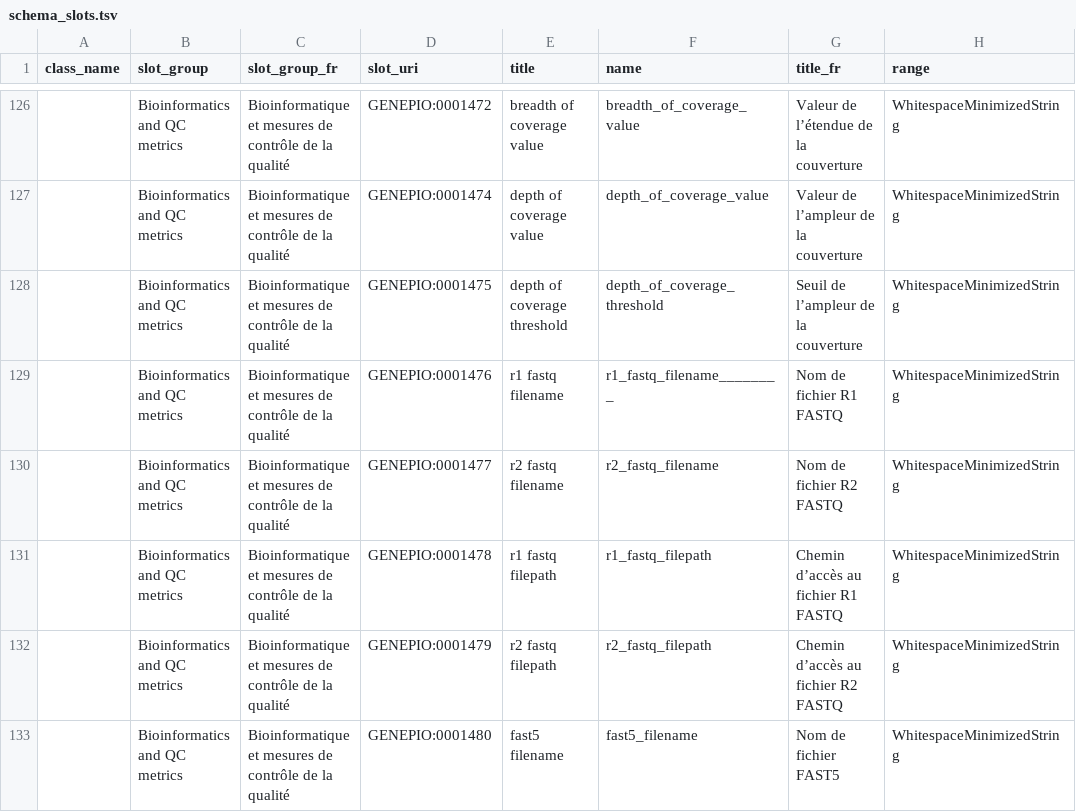
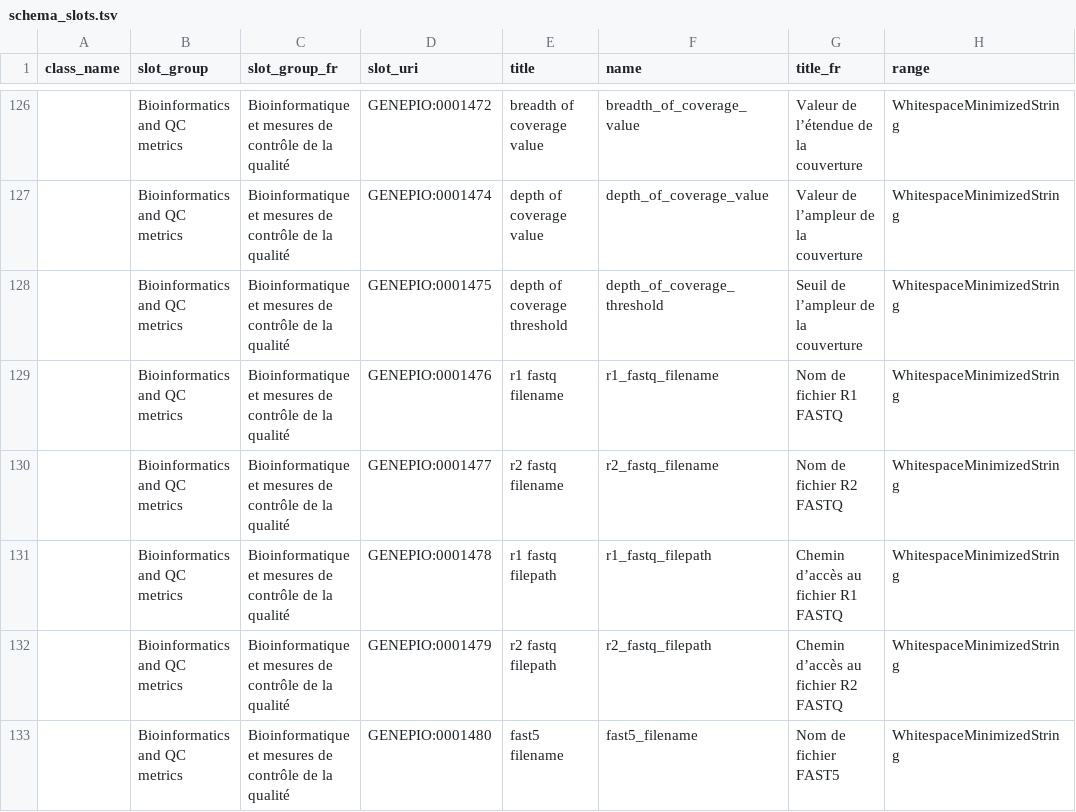
Before and after one commit to cidgoh/DataHarmonizer, a TSV file: web/templates/canada_covid19/schema_slots.tsv, drawn as a sheet; only a part is shown, gaps mark what is left out; the diff names each change by its address in the sheet, - before the commit and + after, or states it on an @@ line.

Commit message:
template fix for multiple space to underscore in names

```diff
--- a/web/templates/canada_covid19/schema_slots.tsv
+++ b/web/templates/canada_covid19/schema_slots.tsv
-F129 (name): r1_fastq_filename________
+F129 (name): r1_fastq_filename
```
Also changed, not shown: web/templates/hpai/schema_slots.tsv, web/templates/influenza/schema_slots.tsv, 11 other files.
